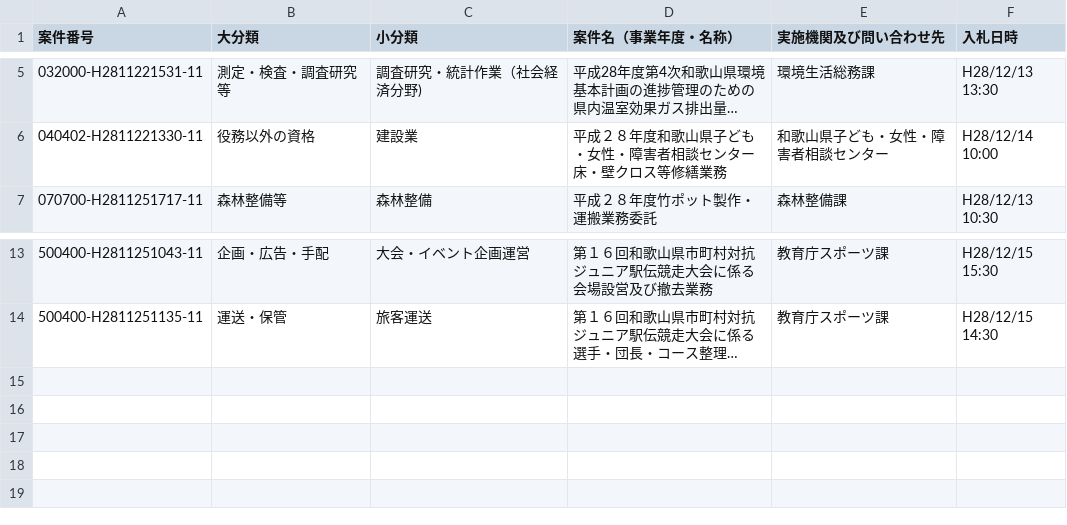
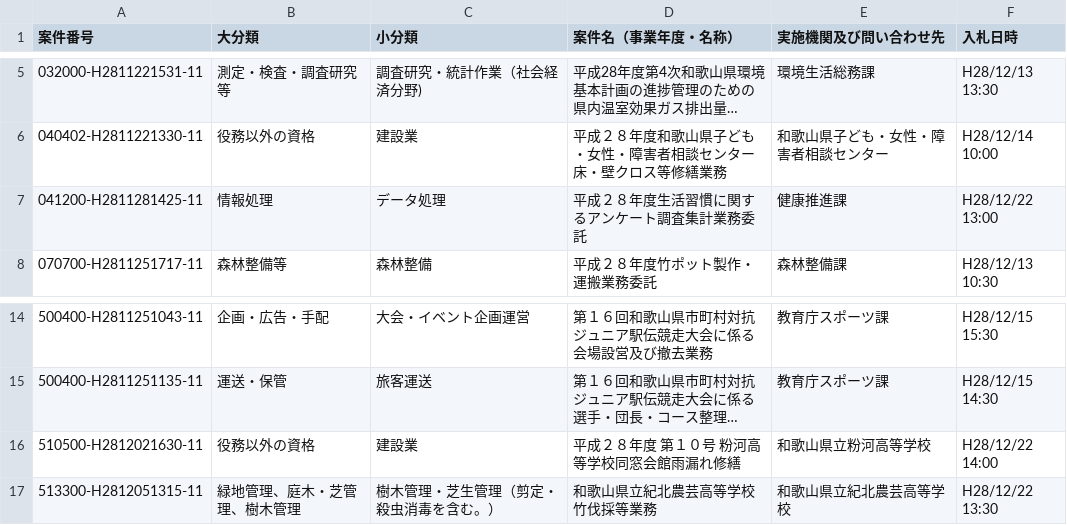
Before and after one commit to wakayama-pref-org/Services-procurement-bid--estimate--information_General-competitive-bidding-conditionally, a CSV file: CSV/Services-procurement-bid--estimate--information_General-competitive-bidding-conditionally.csv, drawn as a sheet; only a part is shown, gaps mark what is left out; long unchanged cells end in …; the diff names each change by its address in the sheet, - before the commit and + after, or states it on an @@ line.

```diff
--- a/CSV/Services-procurement-bid--estimate--information_General-competitive-bidding-conditionally.csv
+++ b/CSV/Services-procurement-bid--estimate--information_General-competitive-bidding-conditionally.csv
+row 7: 041200-H2811281425-11 | 情報処理 | データ処理 | 平成２８年度生活習慣に関するアンケート調査集計業務委託 | 健康推進課 | H28/12/22 13:00
+row 16: 510500-H2812021630-11 | 役務以外の資格 | 建設業 | 平成２８年度 第１０号 粉河高等学校同窓会館雨漏れ修繕 | 和歌山県立粉河高等学校 | H28/12/22 14:00
+row 17: 513300-H2812051315-11 | 緑地管理、庭木・芝管理、樹木管理 | 樹木管理・芝生管理（剪定・殺虫消毒を含む。） | 和歌山県立紀北農芸高等学校竹伐採等業務 | 和歌山県立紀北農芸高等学校 | H28/12/22 13:30
```
Also changed, not shown: 1 other file.
